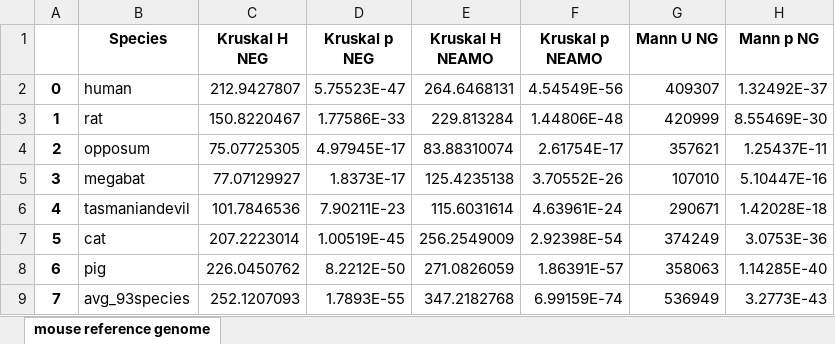
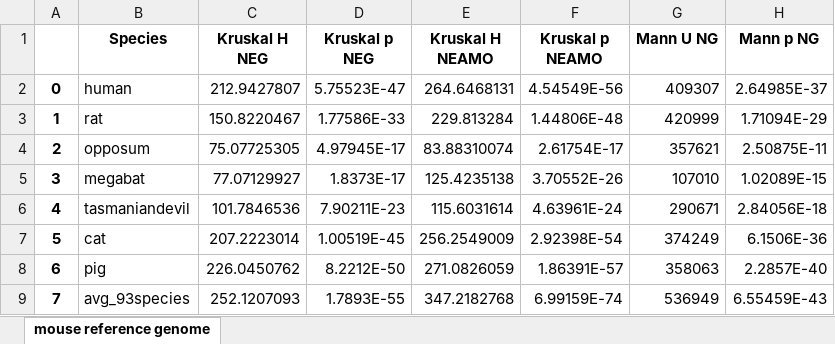
Before and after one commit to VeritatemAmo/neuron-glia-dNdS, an Excel workbook: results/celltype-specific_inferential_stats.xlsx, sheet mouse reference genome, drawn as a sheet; values as stored, in another font and other column widths than the file's, no borders; the diff names each change by its address in the sheet, - before the commit and + after, or states it on an @@ line.

Commit message:
bug fix stats.mannwhitneyu(), add alternative=two-sided for correct p value

```diff
--- a/results/celltype-specific_inferential_stats.xlsx (sheet mouse reference genome)
+++ b/results/celltype-specific_inferential_stats.xlsx (sheet mouse reference genome)
-H2 (Mann p NG): 1.32492E-37
+H2 (Mann p NG): 2.64985E-37
-H3 (Mann p NG): 8.55469E-30
+H3 (Mann p NG): 1.71094E-29
-H4 (Mann p NG): 1.25437E-11
+H4 (Mann p NG): 2.50875E-11
-H5 (Mann p NG): 5.10447E-16
+H5 (Mann p NG): 1.02089E-15
-H6 (Mann p NG): 1.42028E-18
+H6 (Mann p NG): 2.84056E-18
-H7 (Mann p NG): 3.0753E-36
+H7 (Mann p NG): 6.1506E-36
-H8 (Mann p NG): 1.14285E-40
+H8 (Mann p NG): 2.2857E-40
-H9 (Mann p NG): 3.2773E-43
+H9 (Mann p NG): 6.55459E-43
```
Also changed, not shown: 2 other files.
